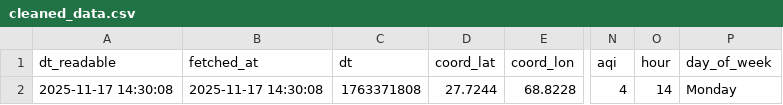
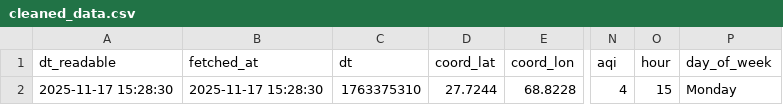
Before and after one commit to SoyamKapoor/10_Pearls_AQI_Predict_Bot, a CSV file: data/cleaned_data.csv, drawn as a sheet; only a part is shown, gaps mark what is left out; the diff names each change by its address in the sheet, - before the commit and + after, or states it on an @@ line.

```diff
--- a/data/cleaned_data.csv
+++ b/data/cleaned_data.csv
-A2 (dt_readable): 2025-11-17 14:30:08
+A2 (dt_readable): 2025-11-17 15:28:30
-B2 (fetched_at): 2025-11-17 14:30:08
+B2 (fetched_at): 2025-11-17 15:28:30
-C2 (dt): 1763371808
+C2 (dt): 1763375310
-O2 (hour): 14
+O2 (hour): 15
```
